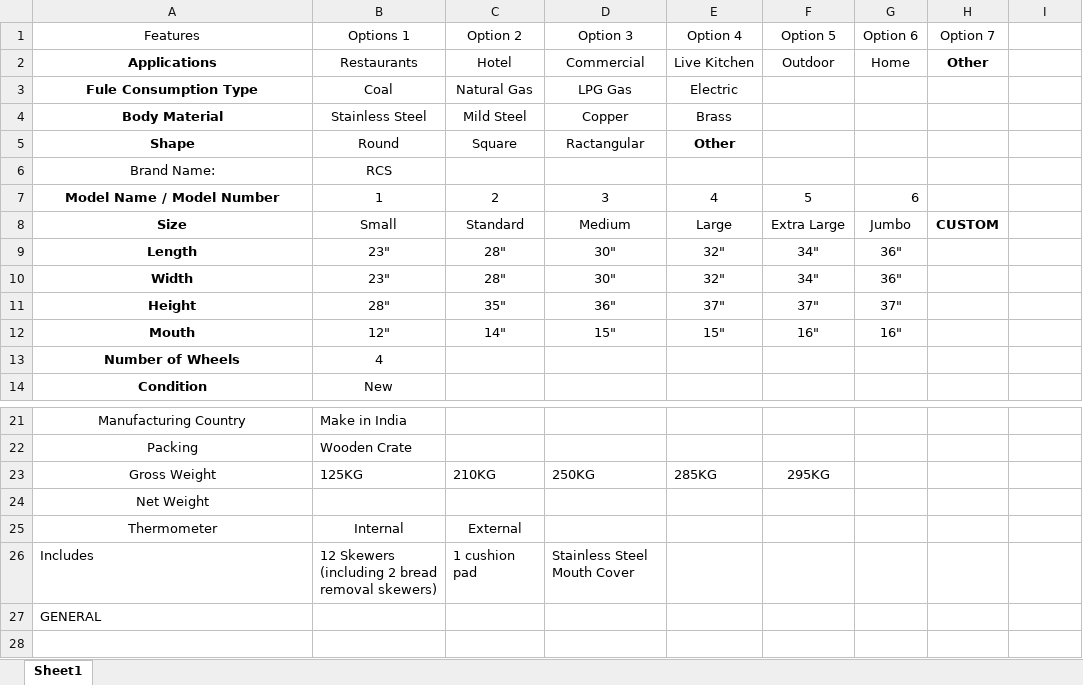
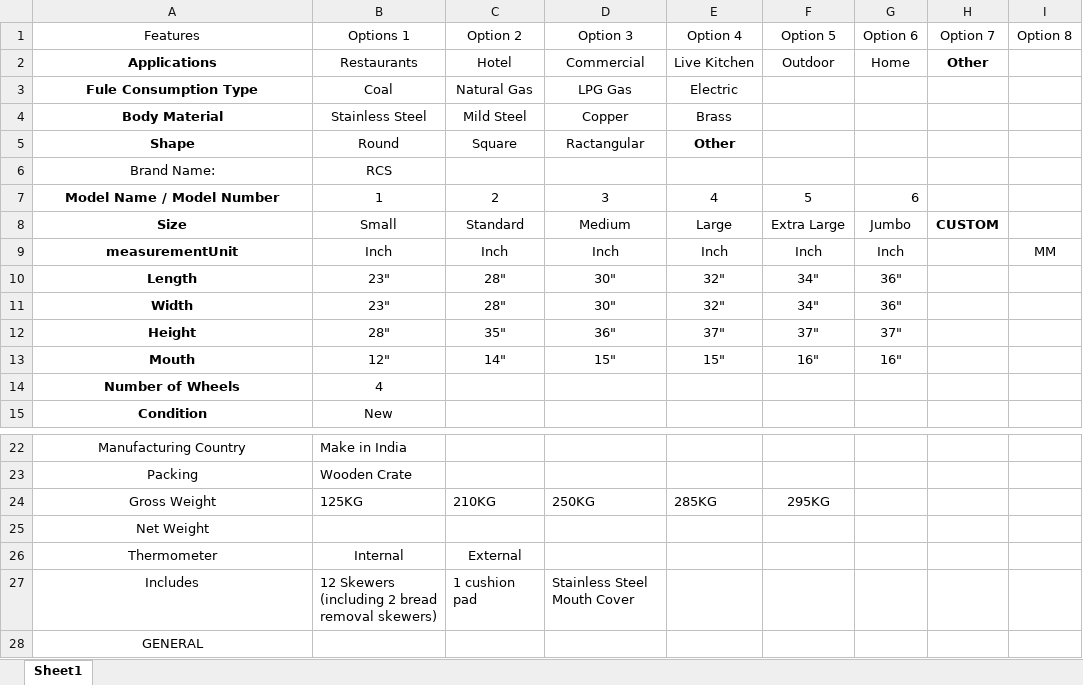
Before and after one commit to deepakparajapati/newbuytandoors, an Excel workbook: buytandoors_design/Book 1.xlsx, sheet Sheet1, drawn as a sheet; only a part is shown, gaps mark what is left out; values as stored, in another font and other column widths than the file's, no borders; table styles not drawn; addresses are those after the commit; the diff names each change by its address in the sheet, - before the commit and + after, or states it on an @@ line.

```diff
--- a/buytandoors_design/Book 1.xlsx (sheet Sheet1)
+++ b/buytandoors_design/Book 1.xlsx (sheet Sheet1)
-I1: (empty)
+I1: Option 8
+row 9: measurementUnit | Inch | Inch | Inch | Inch | Inch | Inch |  | MM
-A27:A28 alignment: left
+A27:A28 alignment: center
```
Also changed, not shown: 7 other files.
